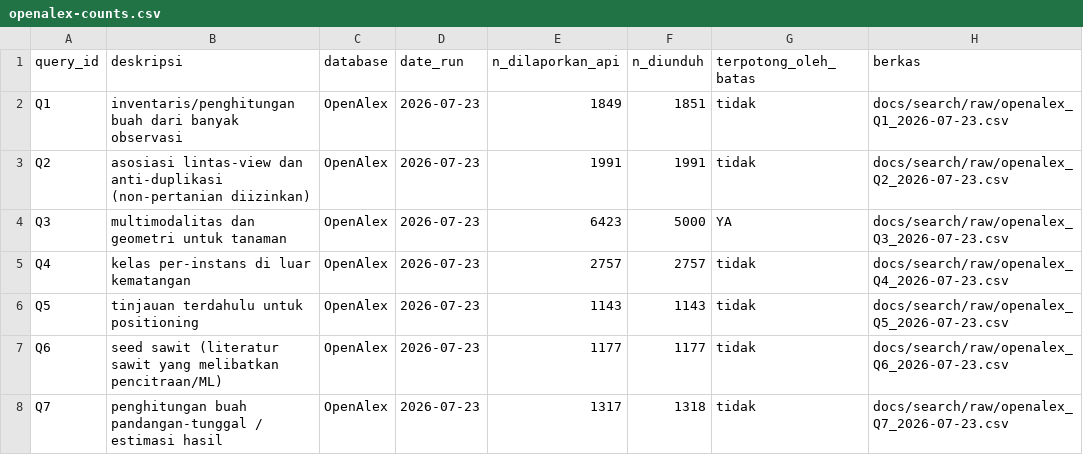
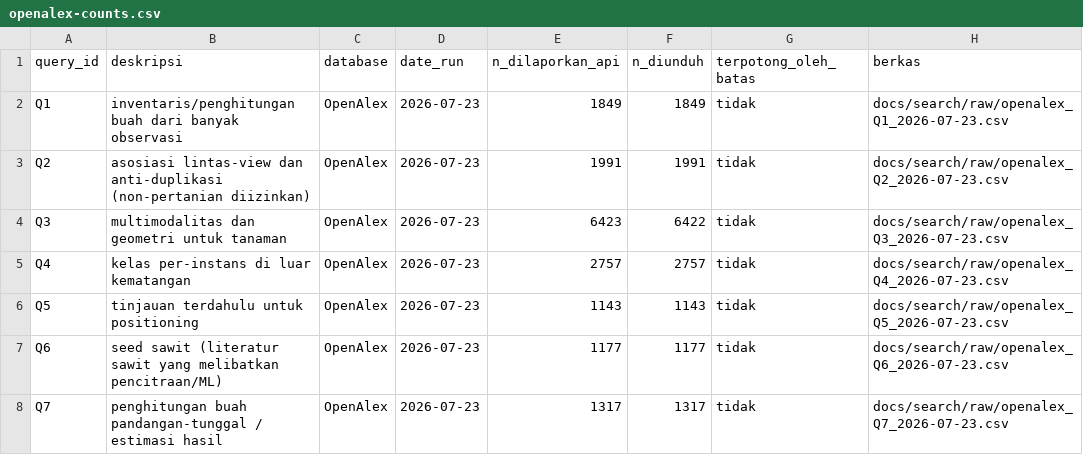
Before and after one commit to muhammad-zainal-muttaqin/Research-Pipeline, a CSV file: docs/search/openalex-counts.csv, drawn as a sheet.

```diff
--- a/docs/search/openalex-counts.csv
+++ b/docs/search/openalex-counts.csv
@@ -1,5 +1,5 @@
 query_id,deskripsi,database,date_run,n_dilaporkan_api,n_diunduh,terpotong_oleh_batas,berkas
-Q1,inventaris/penghitungan buah dari banyak observasi,OpenAlex,2026-07-23,1849,1851,tidak,docs/search/raw/openalex_Q1_2026-07-23.csv
+Q1,inventaris/penghitungan buah dari banyak observasi,OpenAlex,2026-07-23,1849,1849,tidak,docs/search/raw/openalex_Q1_2026-07-23.csv
 Q2,asosiasi lintas-view dan anti-duplikasi (non-pertanian diizinkan),OpenAlex,2026-07-23,1991,1991,tidak,docs/search/raw/openalex_Q2_2026-07-23.csv
-Q3,multimodalitas dan geometri untuk tanaman,OpenAlex,2026-07-23,6423,5000,YA,docs/search/raw/openalex_Q3_2026-07-23.csv
+Q3,multimodalitas dan geometri untuk tanaman,OpenAlex,2026-07-23,6423,6422,tidak,docs/search/raw/openalex_Q3_2026-07-23.csv
 Q4,kelas per-instans di luar kematangan,OpenAlex,2026-07-23,2757,2757,tidak,docs/search/raw/openalex_Q4_2026-07-23.csv
@@ -7,2 +7,2 @@ Q5,tinjauan terdahulu untuk positioning,OpenAlex,2026-07-23,1143,1143,tidak,docs
 Q6,seed sawit (literatur sawit yang melibatkan pencitraan/ML),OpenAlex,2026-07-23,1177,1177,tidak,docs/search/raw/openalex_Q6_2026-07-23.csv
-Q7,penghitungan buah pandangan-tunggal / estimasi hasil,OpenAlex,2026-07-23,1317,1318,tidak,docs/search/raw/openalex_Q7_2026-07-23.csv
+Q7,penghitungan buah pandangan-tunggal / estimasi hasil,OpenAlex,2026-07-23,1317,1317,tidak,docs/search/raw/openalex_Q7_2026-07-23.csv
```
Also changed, not shown: 4 other files.
